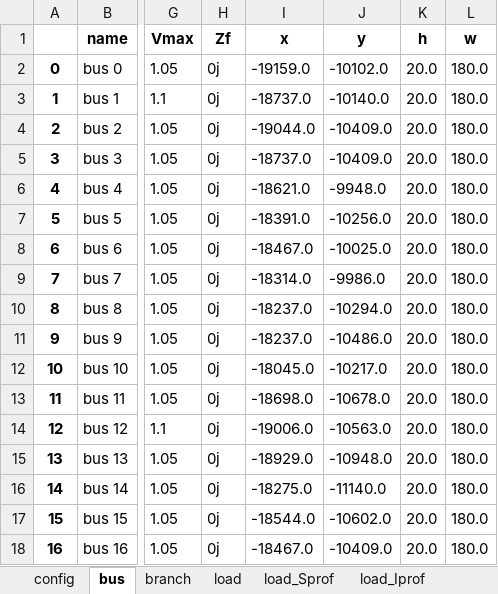
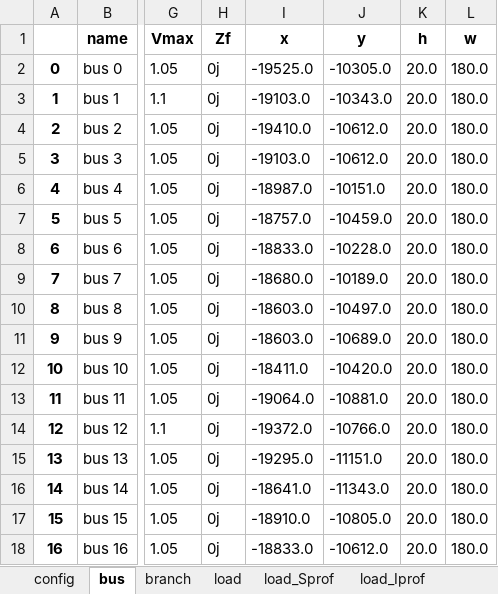
Before and after one commit to schuttpj86/vera1, an Excel workbook: Grids_and_profiles/grids/IEEE 30 Bus with storage.xlsx, sheet bus, drawn as a sheet; only a part is shown, gaps mark what is left out; values as stored, in another font and other column widths than the file's, no borders; the diff covers the shown part only; the diff names each change by its address in the sheet, - before the commit and + after, or states it on an @@ line.

```diff
--- a/Grids_and_profiles/grids/IEEE 30 Bus with storage.xlsx (sheet bus)
+++ b/Grids_and_profiles/grids/IEEE 30 Bus with storage.xlsx (sheet bus)
-I2 (x): -19159.0
+I2 (x): -19525.0
-J2 (y): -10102.0
+J2 (y): -10305.0
-I3 (x): -18737.0
+I3 (x): -19103.0
-J3 (y): -10140.0
+J3 (y): -10343.0
-I4 (x): -19044.0
+I4 (x): -19410.0
-J4:J5 (y): -10409.0
+J4:J5 (y): -10612.0
-I5 (x): -18737.0
+I5 (x): -19103.0
-I6 (x): -18621.0
+I6 (x): -18987.0
-J6 (y): -9948.0
+J6 (y): -10151.0
-I7 (x): -18391.0
+I7 (x): -18757.0
-J7 (y): -10256.0
+J7 (y): -10459.0
-I8 (x): -18467.0
+I8 (x): -18833.0
-J8 (y): -10025.0
+J8 (y): -10228.0
-I9 (x): -18314.0
+I9 (x): -18680.0
-J9 (y): -9986.0
+J9 (y): -10189.0
-I10:I11 (x): -18237.0
+I10:I11 (x): -18603.0
-J10 (y): -10294.0
+J10 (y): -10497.0
-J11 (y): -10486.0
+J11 (y): -10689.0
-I12 (x): -18045.0
+I12 (x): -18411.0
-J12 (y): -10217.0
+J12 (y): -10420.0
-I13 (x): -18698.0
+I13 (x): -19064.0
-J13 (y): -10678.0
+J13 (y): -10881.0
-I14 (x): -19006.0
+I14 (x): -19372.0
-J14 (y): -10563.0
+J14 (y): -10766.0
-I15 (x): -18929.0
+I15 (x): -19295.0
-J15 (y): -10948.0
+J15 (y): -11151.0
-I16 (x): -18275.0
+I16 (x): -18641.0
-J16 (y): -11140.0
+J16 (y): -11343.0
-I17 (x): -18544.0
+I17 (x): -18910.0
-J17 (y): -10602.0
+J17 (y): -10805.0
-I18 (x): -18467.0
+I18 (x): -18833.0
-J18 (y): -10409.0
+J18 (y): -10612.0
```
Also changed, not shown: 26 edited cells elsewhere in this sheet, sheet branch, sheet battery, sheet battery_Vset_profiles, sheet battery_P_profiles, sheet static_generator, sheet static_generator_Sprof, 8 other files.
